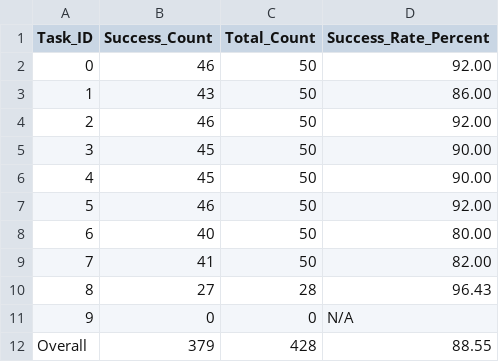
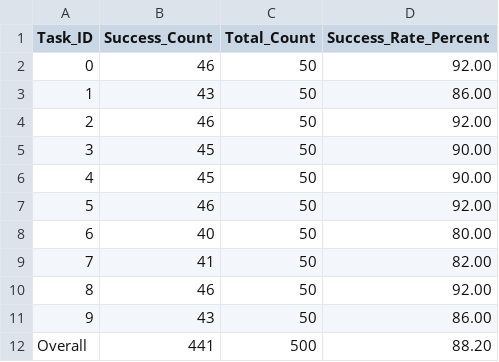
Before and after one commit to tu8435/molmoact, a CSV file: experiments/libero/tersoo_bryan_experiment_data/with_depth_no_trace_object_results.csv, drawn as a sheet.

Commit message:
data and scripts for processing ablations

```diff
--- a/experiments/libero/tersoo_bryan_experiment_data/with_depth_no_trace_object_results.csv
+++ b/experiments/libero/tersoo_bryan_experiment_data/with_depth_no_trace_object_results.csv
@@ -9,4 +9,4 @@ Task_ID,Success_Count,Total_Count,Success_Rate_Percent
 7,41,50,82.00
-8,27,28,96.43
-9,0,0,N/A
-Overall,379,428,88.55
+8,46,50,92.00
+9,43,50,86.00
+Overall,441,500,88.20
```
Also changed, not shown: experiments/libero/tersoo_bryan_experiment_data/no_depth_with_trace_spatial_results.csv, experiments/libero/tersoo_bryan_experiment_data/with_depth_no_trace_spatial_results.csv, 7 other files.
